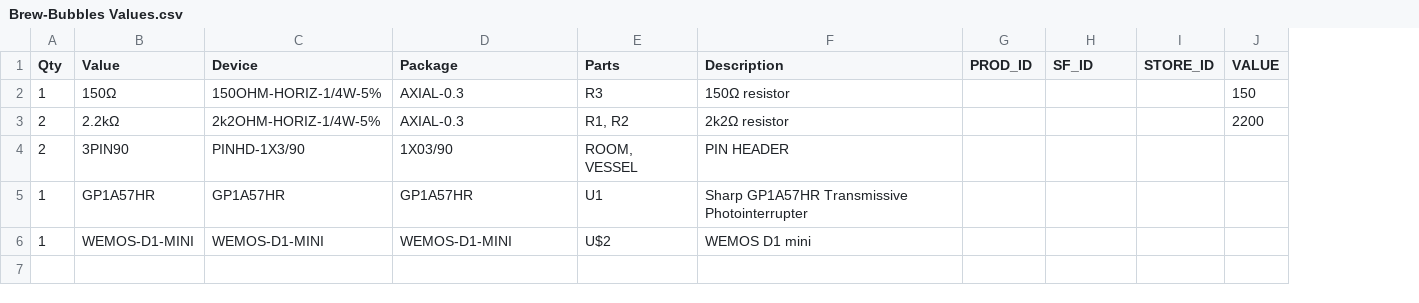
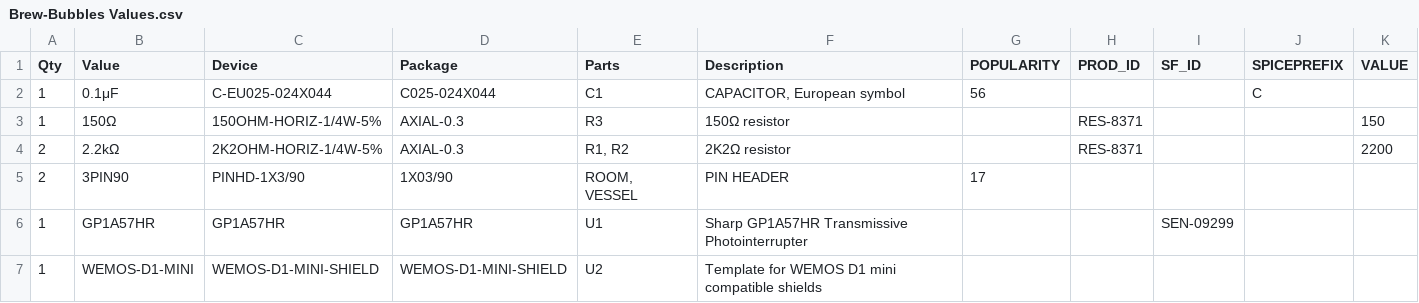
Before and after one commit to lbussy/brew-bubbles, a CSV file: pcb/Brew-Bubbles Values.csv, drawn as a sheet; removed rows and columns are numbered as before the commit, all else as after; the diff names each change by its address in the sheet, - before the commit and + after, or states it on an @@ line.

```diff
--- a/pcb/Brew-Bubbles Values.csv
+++ b/pcb/Brew-Bubbles Values.csv
+column G (POPULARITY), row 5: 17
-column I (STORE_ID), empty
+column J (SPICEPREFIX), empty
+row 2: 1 | 0.1μF | C-EU025-024X044 | C025-024X044 | C1 | CAPACITOR, European symbol | 56 |  |  | C
-H3:H4 (PROD_ID): (empty)
+H3:H4 (PROD_ID): RES-8371
-C4 (Device): 2k2OHM-HORIZ-1/4W-5%
+C4 (Device): 2K2OHM-HORIZ-1/4W-5%
-F4 (Description): 2k2Ω resistor
+F4 (Description): 2K2Ω resistor
-I6 (SF_ID): (empty)
+I6 (SF_ID): SEN-09299
-C7 (Device): WEMOS-D1-MINI
+C7 (Device): WEMOS-D1-MINI-SHIELD
-D7 (Package): WEMOS-D1-MINI
+D7 (Package): WEMOS-D1-MINI-SHIELD
-E7 (Parts): U$2
+E7 (Parts): U2
-F7 (Description): WEMOS D1 mini
+F7 (Description): Template for WEMOS D1 mini compatible shields
```
Also changed, not shown: pcb/Brew-Bubbles Parts.csv, 12 other files.
